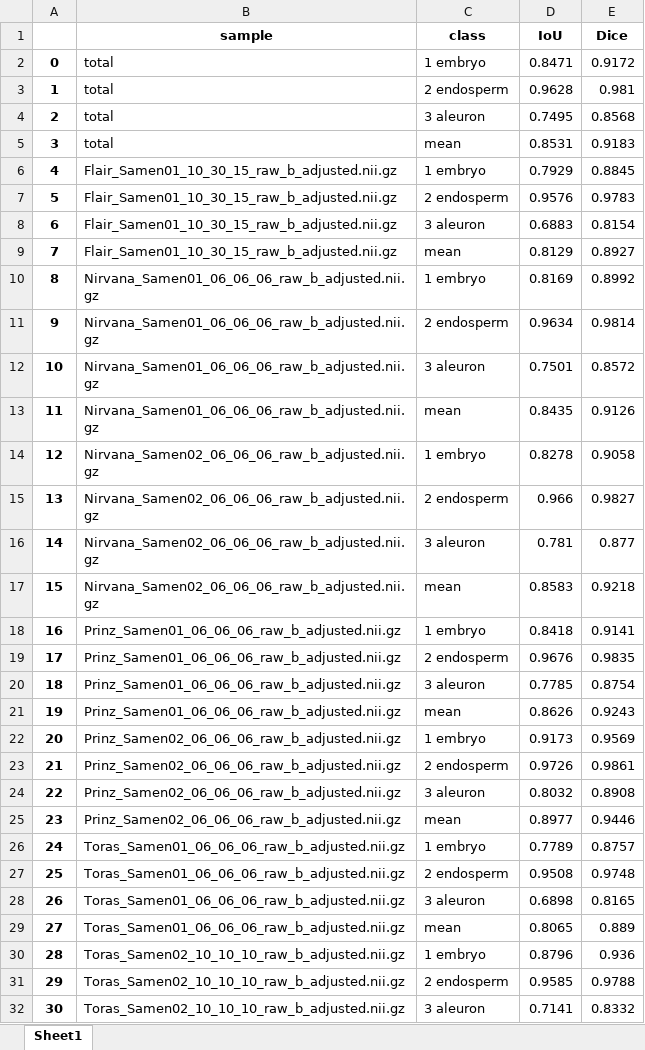
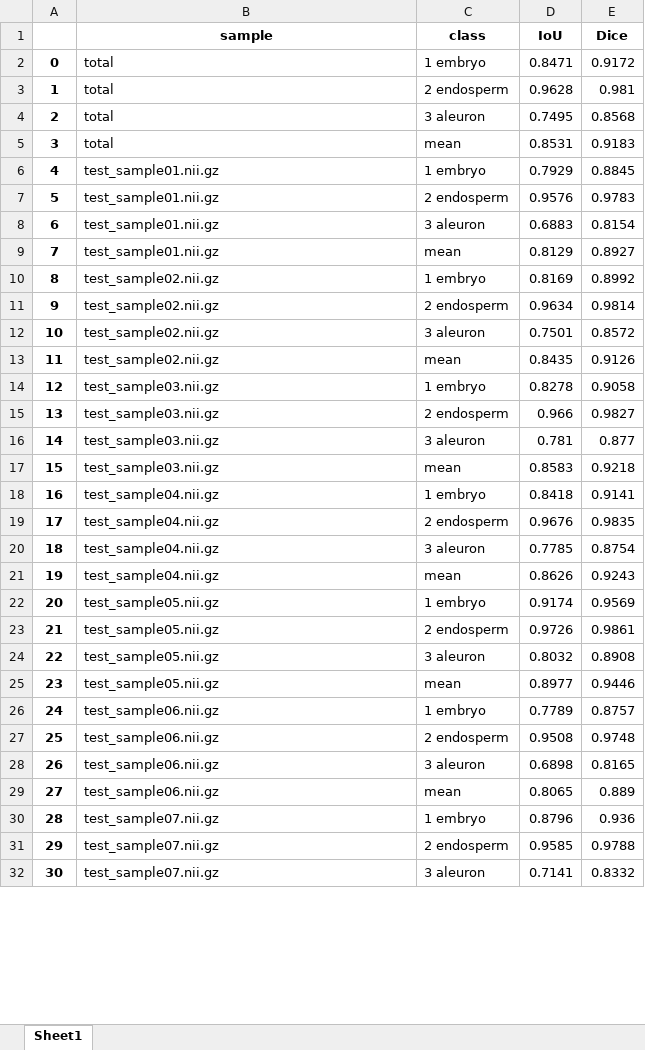
Before and after one commit to akvilonBrown/mri-wizard, an Excel workbook: evaluation/evaluation_pilot.xlsx, sheet Sheet1, drawn as a sheet; only a part is shown; values as stored, in another font and other column widths than the file's, no borders; the diff covers the shown part only; the diff names each change by its address in the sheet, - before the commit and + after, or states it on an @@ line.

```diff
--- a/evaluation/evaluation_pilot.xlsx (sheet Sheet1)
+++ b/evaluation/evaluation_pilot.xlsx (sheet Sheet1)
-B6:B9 (sample): Flair_Samen01_10_30_15_raw_b_adjusted.nii.gz
+B6:B9 (sample): test_sample01.nii.gz
-B10:B13 (sample): Nirvana_Samen01_06_06_06_raw_b_adjusted.nii.gz
+B10:B13 (sample): test_sample02.nii.gz
-B14:B17 (sample): Nirvana_Samen02_06_06_06_raw_b_adjusted.nii.gz
+B14:B17 (sample): test_sample03.nii.gz
-B18:B21 (sample): Prinz_Samen01_06_06_06_raw_b_adjusted.nii.gz
+B18:B21 (sample): test_sample04.nii.gz
-B22:B25 (sample): Prinz_Samen02_06_06_06_raw_b_adjusted.nii.gz
+B22:B25 (sample): test_sample05.nii.gz
-D22 (IoU): 0.9173
+D22 (IoU): 0.9174
-B26:B29 (sample): Toras_Samen01_06_06_06_raw_b_adjusted.nii.gz
+B26:B29 (sample): test_sample06.nii.gz
-B30:B32 (sample): Toras_Samen02_10_10_10_raw_b_adjusted.nii.gz
+B30:B32 (sample): test_sample07.nii.gz
```
Also changed, not shown: 5 edited cells elsewhere in this sheet, evaluation/evaluation_nnunet.xlsx, evaluation/evaluation_stacked_model.xlsx.
